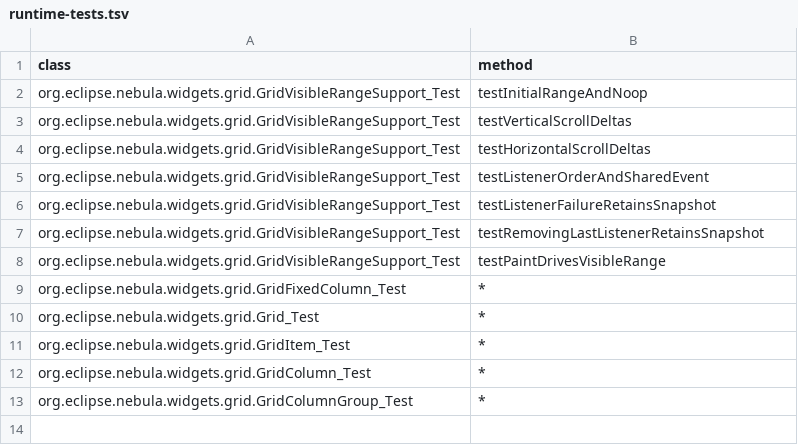
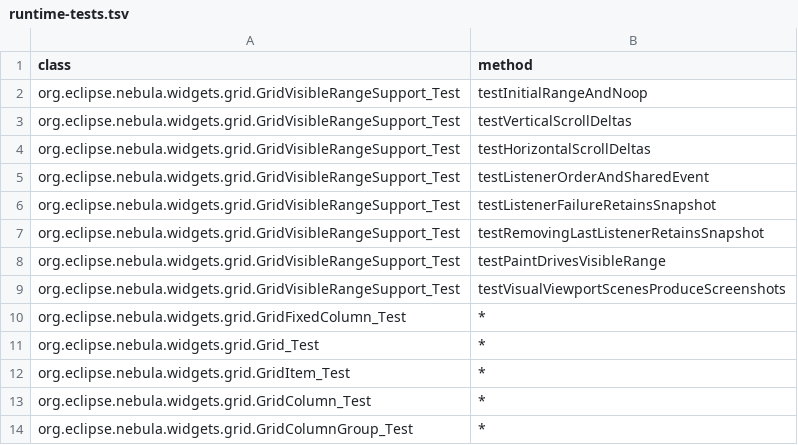
Before and after one commit to hsoliwal/nebula, a TSV file: .m3/nebula-visible-range/runtime-tests.tsv, drawn as a sheet; the diff names each change by its address in the sheet, - before the commit and + after, or states it on an @@ line.

Commit message:
test(grid): admit screenshot scene into runtime gate

```diff
--- a/.m3/nebula-visible-range/runtime-tests.tsv
+++ b/.m3/nebula-visible-range/runtime-tests.tsv
+row 9: org.eclipse.nebula.widgets.grid.GridVisibleRangeSupport_Test | testVisualViewportScenesProduceScreenshots
```
